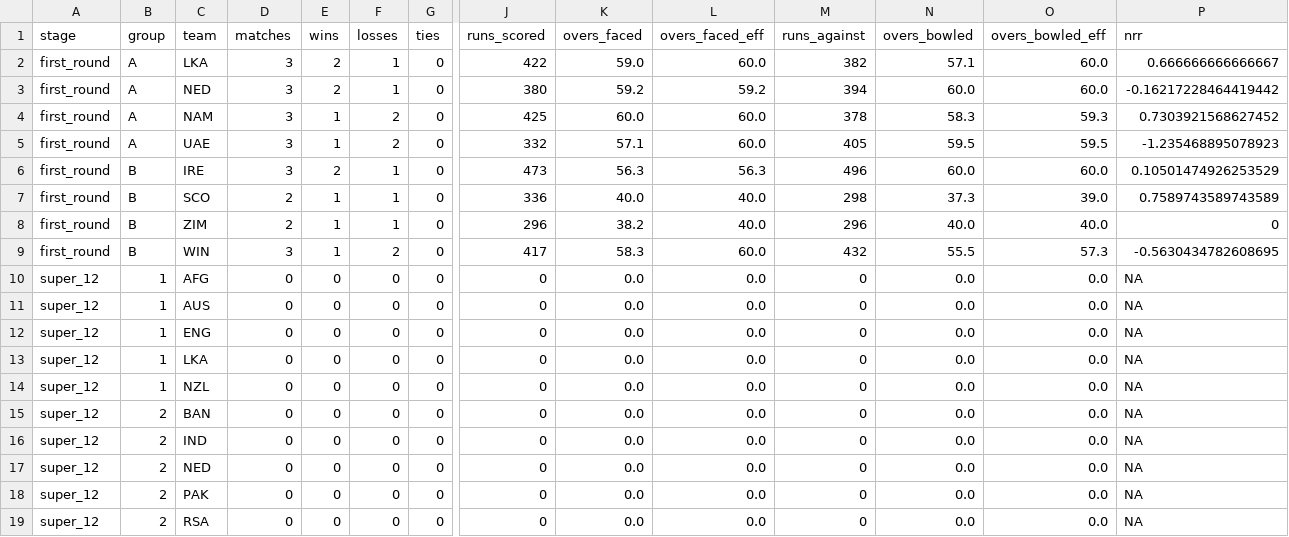
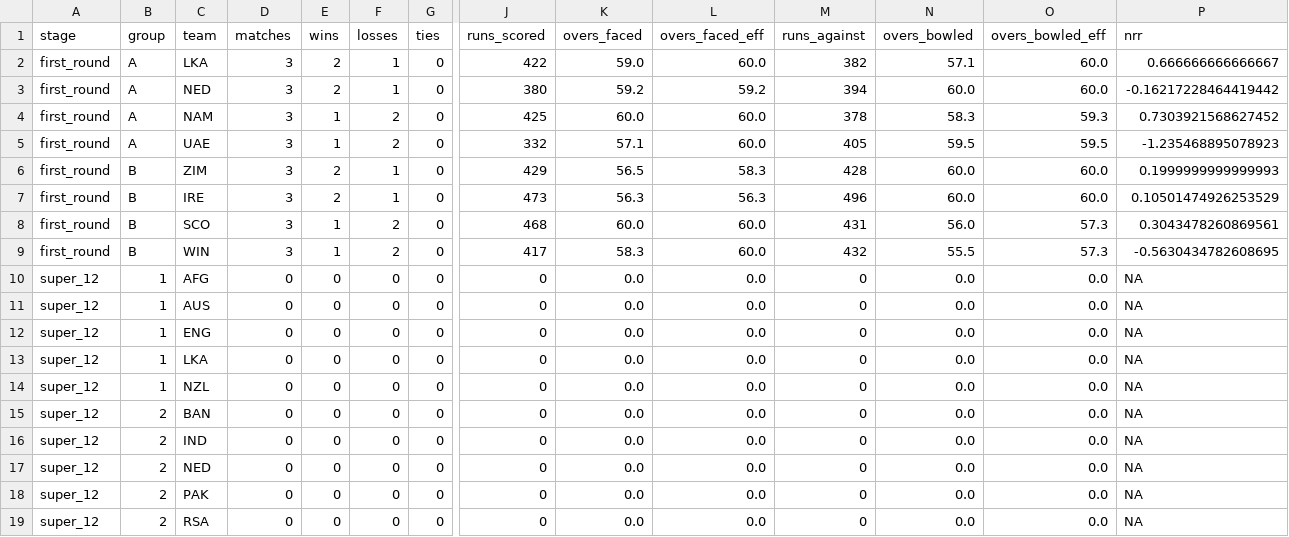
Before and after one commit to ADBond/cricket-competition, a CSV file: competitions/mens_t20_world_cup_2022/data/generated/group-tables.csv, drawn as a sheet; only a part is shown, gaps mark what is left out; removed rows and columns are numbered as before the commit, all else as after; rows hold the shown columns only; the diff names each change by its address in the sheet, - before the commit and + after, or states it on an @@ line.

```diff
--- a/competitions/mens_t20_world_cup_2022/data/generated/group-tables.csv
+++ b/competitions/mens_t20_world_cup_2022/data/generated/group-tables.csv
+row 6: first_round | B | ZIM | 3 | 2 | 1 | 0 | 429 | 56.5 | 58.3 | 428 | 60.0 | 60.0 | 0.1999999999999993
-D8 (matches): 2
+D8 (matches): 3
-F8 (losses): 1
+F8 (losses): 2
-J8 (runs_scored): 336
+J8 (runs_scored): 468
-K8 (overs_faced): 40.0
+K8 (overs_faced): 60.0
-L8 (overs_faced_eff): 40.0
+L8 (overs_faced_eff): 60.0
-M8 (runs_against): 298
+M8 (runs_against): 431
-N8 (overs_bowled): 37.3
+N8 (overs_bowled): 56.0
-O8 (overs_bowled_eff): 39.0
+O8 (overs_bowled_eff): 57.3
-P8 (nrr): 0.7589743589743589
+P8 (nrr): 0.3043478260869561
-row 8: first_round | B | ZIM | 2 | 1 | 1 | 0 | 296 | 38.2 | 40.0 | 296 | 40.0 | 40.0 | 0
```
Also changed, not shown: competitions/mens_t20_world_cup_2022/data/generated/participant-scores-by-share.csv, competitions/mens_t20_world_cup_2022/data/generated/participant-scores.csv, 2 other files.
